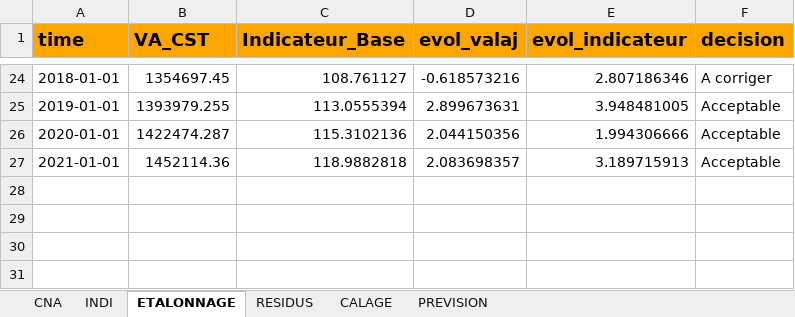
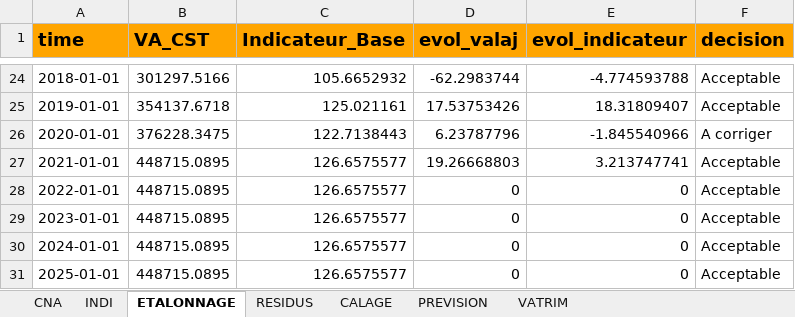
Before and after one commit to luckymaxtser/Compte_trim, an Excel workbook: VA_result_EXT.xlsx, sheet ETALONNAGE, drawn as a sheet; only a part is shown, gaps mark what is left out; values as stored, in another font and other column widths than the file's, no borders; the diff covers the shown part only; the diff names each change by its address in the sheet, - before the commit and + after, or states it on an @@ line.

```diff
--- a/VA_result_EXT.xlsx (sheet ETALONNAGE)
+++ b/VA_result_EXT.xlsx (sheet ETALONNAGE)
+sheet tab: VATRIM
-B24 (VA_CST): 1354697.45
+B24 (VA_CST): 301297.5166
-C24 (Indicateur_Base): 108.761127
+C24 (Indicateur_Base): 105.6652932
-D24 (evol_valaj): -0.618573216
+D24 (evol_valaj): -62.2983744
-E24 (evol_indicateur): 2.807186346
+E24 (evol_indicateur): -4.774593788
-F24 (decision): A corriger
+F24 (decision): Acceptable
-B25 (VA_CST): 1393979.255
+B25 (VA_CST): 354137.6718
-C25 (Indicateur_Base): 113.0555394
+C25 (Indicateur_Base): 125.021161
-D25 (evol_valaj): 2.899673631
+D25 (evol_valaj): 17.53753426
-E25 (evol_indicateur): 3.948481005
+E25 (evol_indicateur): 18.31809407
-B26 (VA_CST): 1422474.287
+B26 (VA_CST): 376228.3475
-C26 (Indicateur_Base): 115.3102136
+C26 (Indicateur_Base): 122.7138443
-D26 (evol_valaj): 2.044150356
+D26 (evol_valaj): 6.23787796
-E26 (evol_indicateur): 1.994306666
+E26 (evol_indicateur): -1.845540966
-F26 (decision): Acceptable
+F26 (decision): A corriger
-B27 (VA_CST): 1452114.36
+B27 (VA_CST): 448715.0895
-C27 (Indicateur_Base): 118.9882818
+C27 (Indicateur_Base): 126.6575577
-D27 (evol_valaj): 2.083698357
+D27 (evol_valaj): 19.26668803
-E27 (evol_indicateur): 3.189715913
+E27 (evol_indicateur): 3.213747741
+row 28: 2022-01-01 | 448715.0895 | 126.6575577 | 0 | 0 | Acceptable
+row 29: 2023-01-01 | 448715.0895 | 126.6575577 | 0 | 0 | Acceptable
+row 30: 2024-01-01 | 448715.0895 | 126.6575577 | 0 | 0 | Acceptable
+row 31: 2025-01-01 | 448715.0895 | 126.6575577 | 0 | 0 | Acceptable
```
Also changed, not shown: 89 edited cells elsewhere in this sheet, sheet CALAGE, sheet PREVISION, sheet INDI, sheet RESIDUS, sheet CNA.
